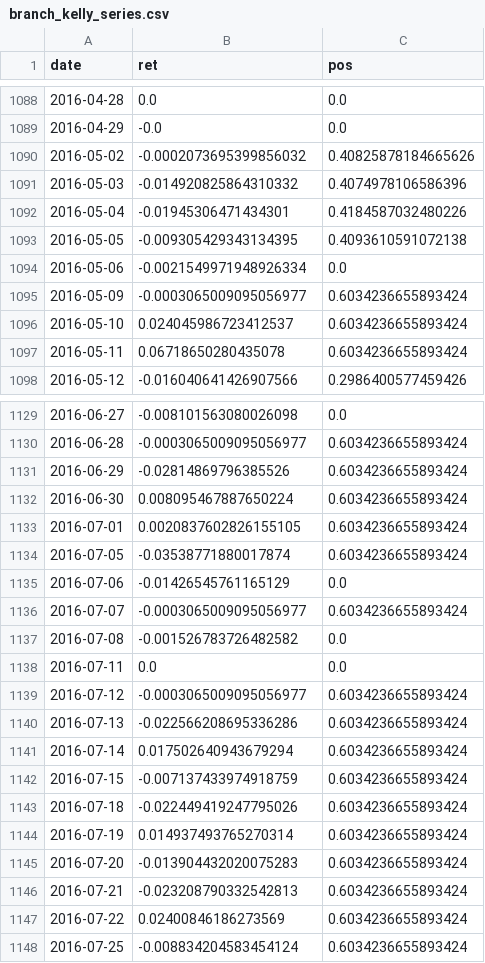
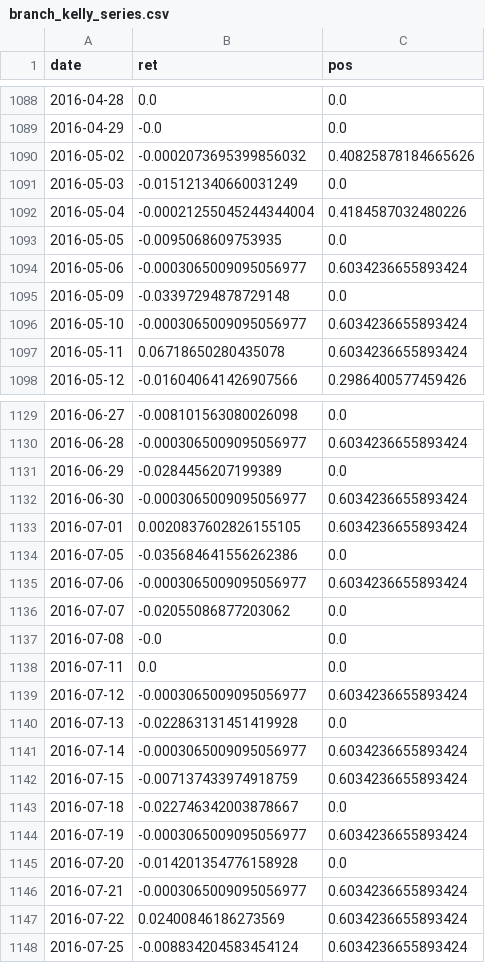
Before and after one commit to AlgoGators/AlgoTerminal, a CSV file: results/branch_kelly_series.csv, drawn as a sheet; only a part is shown, gaps mark what is left out; the diff covers the shown part only.

```diff
--- a/results/branch_kelly_series.csv
+++ b/results/branch_kelly_series.csv
@@ -1090,8 +1090,8 @@ date,ret,pos
 2016-05-02,-0.0002073695399856032,0.40825878184665626
-2016-05-03,-0.014920825864310332,0.4074978106586396
-2016-05-04,-0.01945306471434301,0.4184587032480226
-2016-05-05,-0.009305429343134395,0.4093610591072138
-2016-05-06,-0.0021549971948926334,0.0
-2016-05-09,-0.0003065009095056977,0.6034236655893424
-2016-05-10,0.024045986723412537,0.6034236655893424
+2016-05-03,-0.015121340660031249,0.0
+2016-05-04,-0.00021255045244344004,0.4184587032480226
+2016-05-05,-0.0095068609753935,0.0
+2016-05-06,-0.0003065009095056977,0.6034236655893424
+2016-05-09,-0.03397294878729148,0.0
+2016-05-10,-0.0003065009095056977,0.6034236655893424
 2016-05-11,0.06718650280435078,0.6034236655893424
@@ -1130,18 +1130,18 @@ date,ret,pos
 2016-06-28,-0.0003065009095056977,0.6034236655893424
-2016-06-29,-0.02814869796385526,0.6034236655893424
-2016-06-30,0.008095467887650224,0.6034236655893424
+2016-06-29,-0.0284456207199389,0.0
+2016-06-30,-0.0003065009095056977,0.6034236655893424
 2016-07-01,0.0020837602826155105,0.6034236655893424
-2016-07-05,-0.03538771880017874,0.6034236655893424
-2016-07-06,-0.01426545761165129,0.0
-2016-07-07,-0.0003065009095056977,0.6034236655893424
-2016-07-08,-0.001526783726482582,0.0
+2016-07-05,-0.035684641556262386,0.0
+2016-07-06,-0.0003065009095056977,0.6034236655893424
+2016-07-07,-0.02055086877203062,0.0
+2016-07-08,-0.0,0.0
 2016-07-11,0.0,0.0
 2016-07-12,-0.0003065009095056977,0.6034236655893424
-2016-07-13,-0.022566208695336286,0.6034236655893424
-2016-07-14,0.017502640943679294,0.6034236655893424
+2016-07-13,-0.022863131451419928,0.0
+2016-07-14,-0.0003065009095056977,0.6034236655893424
 2016-07-15,-0.007137433974918759,0.6034236655893424
-2016-07-18,-0.022449419247795026,0.6034236655893424
-2016-07-19,0.014937493765270314,0.6034236655893424
-2016-07-20,-0.013904432020075283,0.6034236655893424
-2016-07-21,-0.023208790332542813,0.6034236655893424
+2016-07-18,-0.022746342003878667,0.0
+2016-07-19,-0.0003065009095056977,0.6034236655893424
+2016-07-20,-0.014201354776158928,0.0
+2016-07-21,-0.0003065009095056977,0.6034236655893424
 2016-07-22,0.02400846186273569,0.6034236655893424
```
Also changed, not shown: 62 edited cells elsewhere in this file, results/branch_anchor_diary.csv, results/branch_anchor_series.csv, 6 other files.
